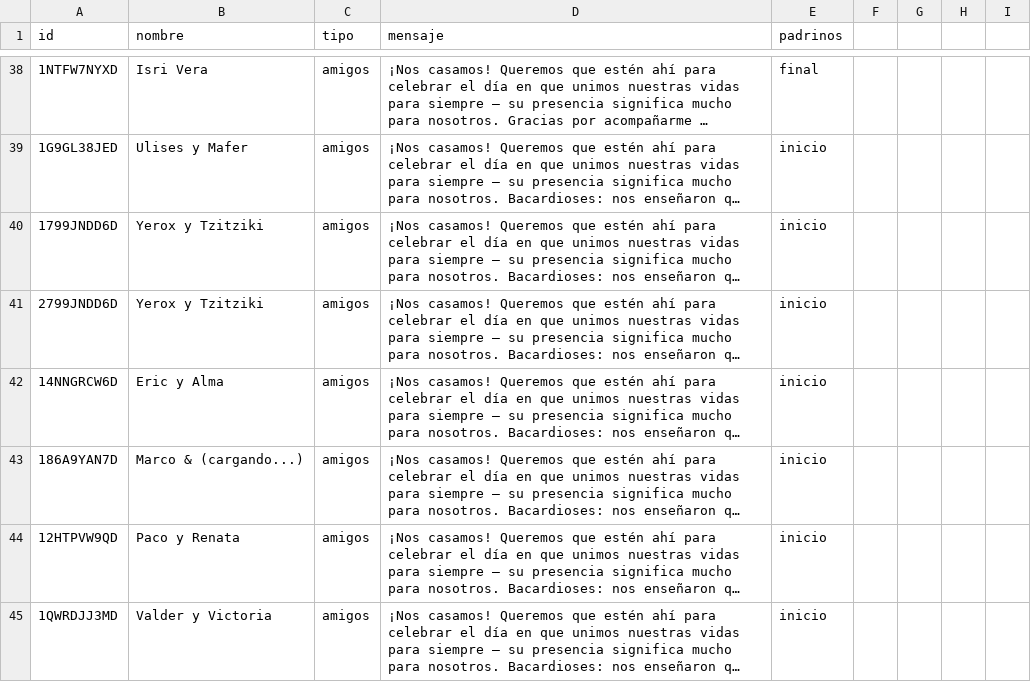
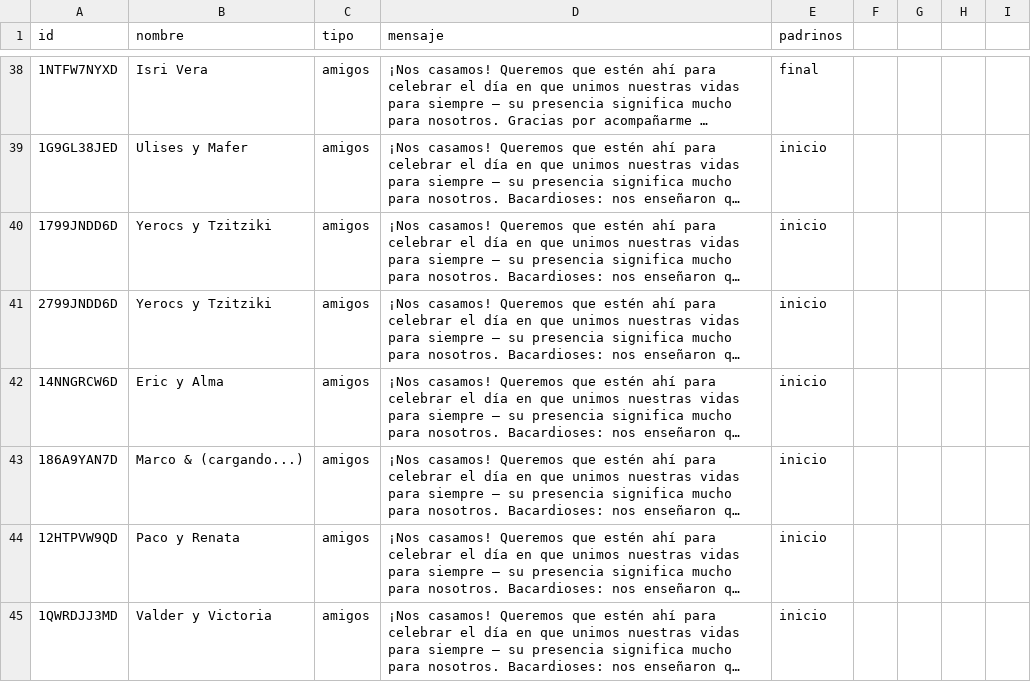
Before and after one commit to dante-chavarria/AriYDante, a CSV file: invitadosD.csv, drawn as a sheet; only a part is shown, gaps mark what is left out; long unchanged cells end in …; the diff names each change by its address in the sheet, - before the commit and + after, or states it on an @@ line.

Commit message:
cscs

```diff
--- a/invitadosD.csv
+++ b/invitadosD.csv
-B40:B41 (nombre): Yerox y Tzitziki
+B40:B41 (nombre): Yerocs y Tzitziki
```
